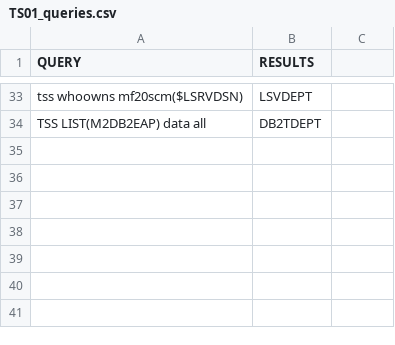
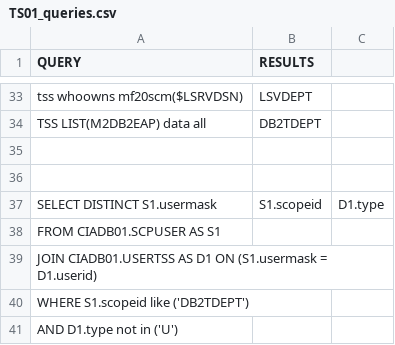
Before and after one commit to morjo02jm/SCM-Attestation-CAEndevor-LDAP, a CSV file: endevorrepldap/TS01_queries.csv, drawn as a sheet; only a part is shown, gaps mark what is left out; the diff names each change by its address in the sheet, - before the commit and + after, or states it on an @@ line.

Commit message:
Add CIA DB query to pull VCA,DCA information

```diff
--- a/endevorrepldap/TS01_queries.csv
+++ b/endevorrepldap/TS01_queries.csv
+row 35: (empty)
+row 36: (empty)
+row 37: SELECT DISTINCT S1.usermask | S1.scopeid | D1.type
+row 38: FROM CIADB01.SCPUSER AS S1
+row 39: JOIN CIADB01.USERTSS AS D1 ON (S1.usermask = D1.userid)
+row 40: WHERE S1.scopeid like ('DB2TDEPT')
+row 41: AND D1.type not in ('U')
```
